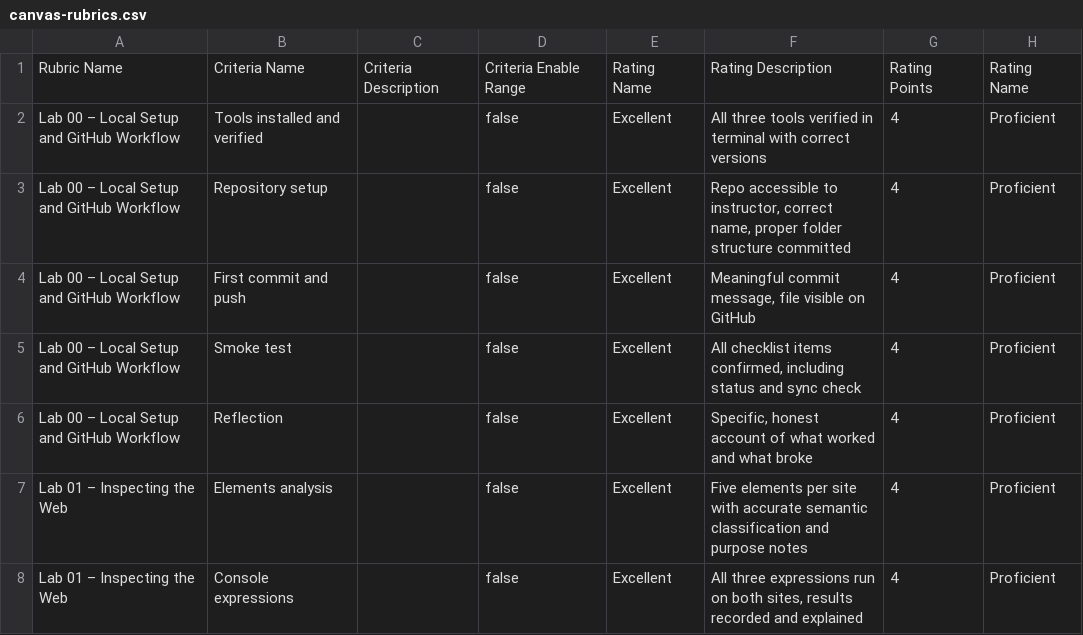
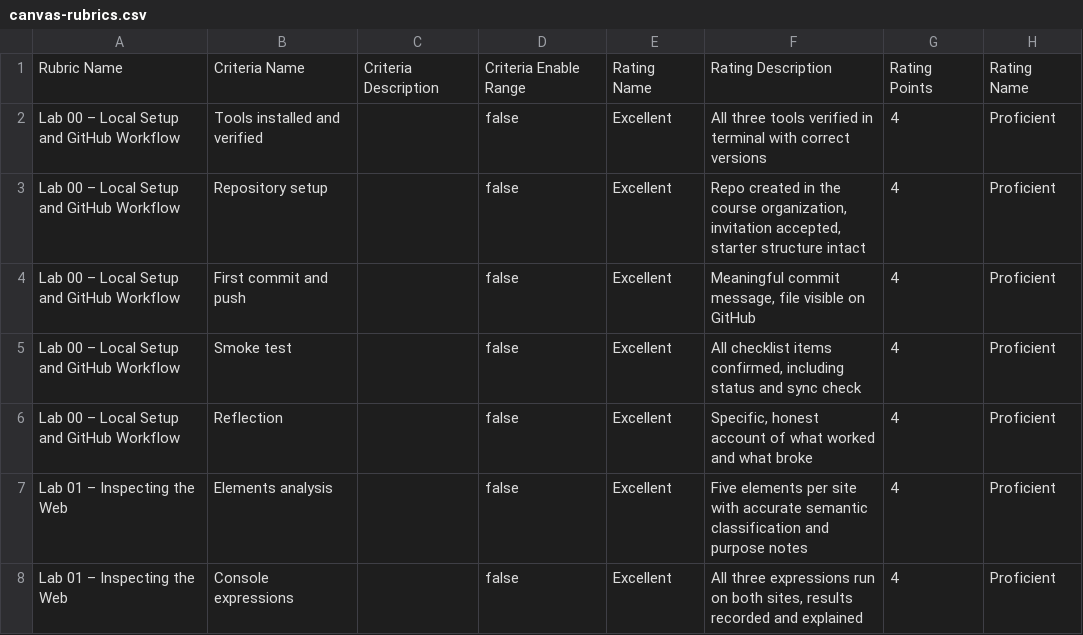
Before and after one commit to gtuck/web1430v26.1, a CSV file: instructor/canvas-rubrics.csv, drawn as a sheet; only a part is shown; the diff names each change by its address in the sheet, - before the commit and + after, or states it on an @@ line.

Commit message:
Add course template repo workflow
Replace the old GitHub Classroom/public-repo setup guidance with the new per-student `web1430-fall26` repo request flow across Week 00 materials, the syllabus, the GitHub setup assignment, rubrics, and regenerated Canvas exports. Add the new `course-template/` source tree and an instructor setup guide so the published `CourseTemplate` repo can be created and kept in sync with the lab starters.

```diff
--- a/instructor/canvas-rubrics.csv
+++ b/instructor/canvas-rubrics.csv
-F3: Repo accessible to instructor, correct name, proper folder structure committed
+F3: Repo created in the course organization, invitation accepted, starter structure intact
```
Also changed, not shown: 56 other files.
